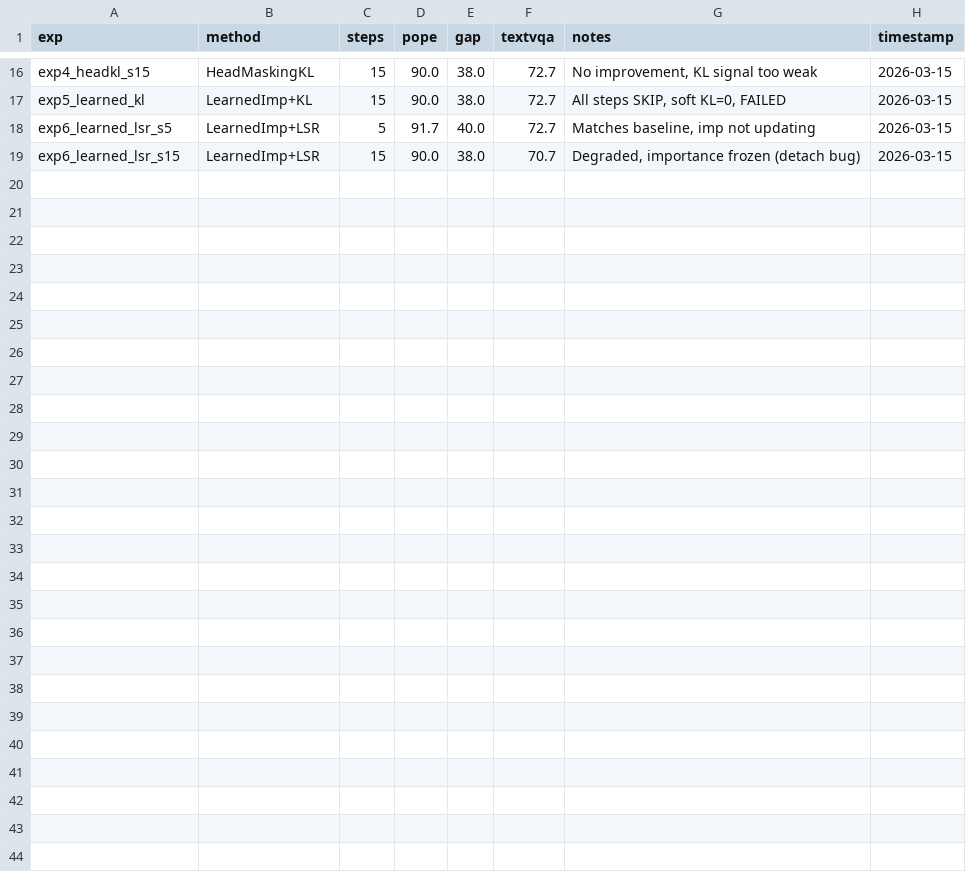
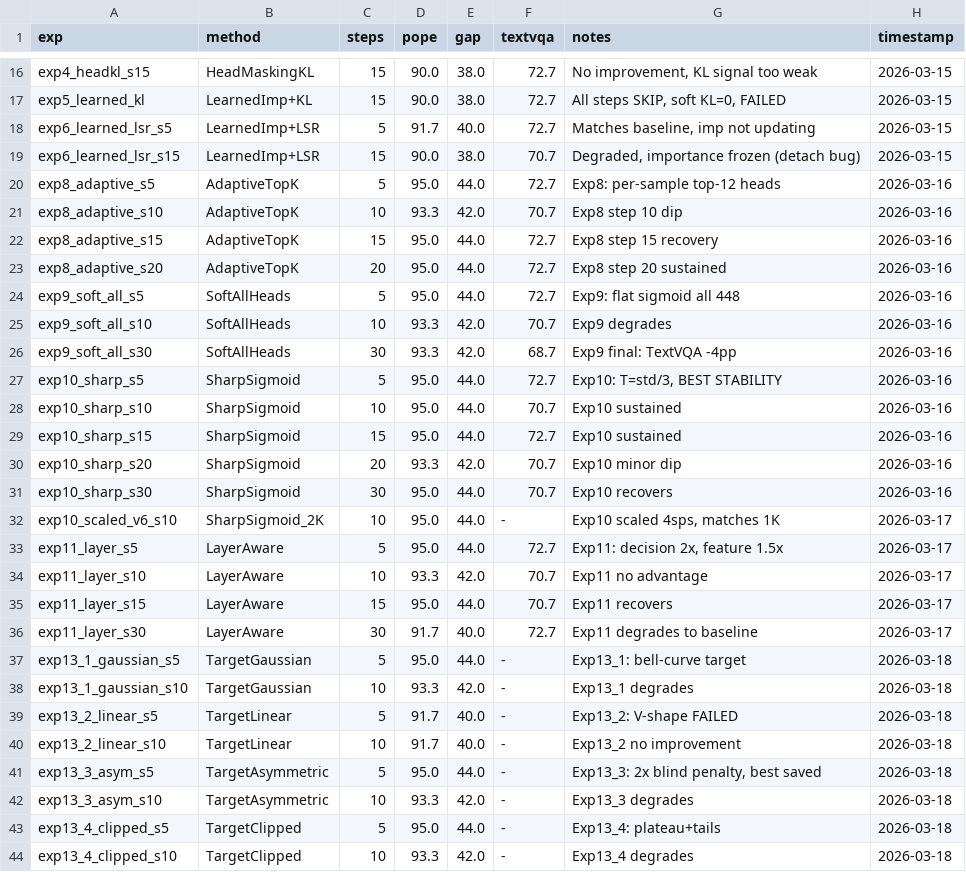
Before and after one commit to dargma/VIGIL, a TSV file: lab/reports/autoresearch/results.tsv, drawn as a sheet; only a part is shown, gaps mark what is left out; the diff names each change by its address in the sheet, - before the commit and + after, or states it on an @@ line.

```diff
--- a/lab/reports/autoresearch/results.tsv
+++ b/lab/reports/autoresearch/results.tsv
+row 20: exp8_adaptive_s5 | AdaptiveTopK | 5 | 95.0 | 44.0 | 72.7 | Exp8: per-sample top-12 heads | 2026-03-16
+row 21: exp8_adaptive_s10 | AdaptiveTopK | 10 | 93.3 | 42.0 | 70.7 | Exp8 step 10 dip | 2026-03-16
+row 22: exp8_adaptive_s15 | AdaptiveTopK | 15 | 95.0 | 44.0 | 72.7 | Exp8 step 15 recovery | 2026-03-16
+row 23: exp8_adaptive_s20 | AdaptiveTopK | 20 | 95.0 | 44.0 | 72.7 | Exp8 step 20 sustained | 2026-03-16
+row 24: exp9_soft_all_s5 | SoftAllHeads | 5 | 95.0 | 44.0 | 72.7 | Exp9: flat sigmoid all 448 | 2026-03-16
+row 25: exp9_soft_all_s10 | SoftAllHeads | 10 | 93.3 | 42.0 | 70.7 | Exp9 degrades | 2026-03-16
+row 26: exp9_soft_all_s30 | SoftAllHeads | 30 | 93.3 | 42.0 | 68.7 | Exp9 final: TextVQA -4pp | 2026-03-16
+row 27: exp10_sharp_s5 | SharpSigmoid | 5 | 95.0 | 44.0 | 72.7 | Exp10: T=std/3, BEST STABILITY | 2026-03-16
+row 28: exp10_sharp_s10 | SharpSigmoid | 10 | 95.0 | 44.0 | 70.7 | Exp10 sustained | 2026-03-16
+row 29: exp10_sharp_s15 | SharpSigmoid | 15 | 95.0 | 44.0 | 72.7 | Exp10 sustained | 2026-03-16
+row 30: exp10_sharp_s20 | SharpSigmoid | 20 | 93.3 | 42.0 | 70.7 | Exp10 minor dip | 2026-03-16
+row 31: exp10_sharp_s30 | SharpSigmoid | 30 | 95.0 | 44.0 | 70.7 | Exp10 recovers | 2026-03-16
+row 32: exp10_scaled_v6_s10 | SharpSigmoid_2K | 10 | 95.0 | 44.0 | - | Exp10 scaled 4sps, matches 1K | 2026-03-17
+row 33: exp11_layer_s5 | LayerAware | 5 | 95.0 | 44.0 | 72.7 | Exp11: decision 2x, feature 1.5x | 2026-03-17
+row 34: exp11_layer_s10 | LayerAware | 10 | 93.3 | 42.0 | 70.7 | Exp11 no advantage | 2026-03-17
+row 35: exp11_layer_s15 | LayerAware | 15 | 95.0 | 44.0 | 70.7 | Exp11 recovers | 2026-03-17
+row 36: exp11_layer_s30 | LayerAware | 30 | 91.7 | 40.0 | 72.7 | Exp11 degrades to baseline | 2026-03-17
+row 37: exp13_1_gaussian_s5 | TargetGaussian | 5 | 95.0 | 44.0 | - | Exp13_1: bell-curve target | 2026-03-18
+row 38: exp13_1_gaussian_s10 | TargetGaussian | 10 | 93.3 | 42.0 | - | Exp13_1 degrades | 2026-03-18
+row 39: exp13_2_linear_s5 | TargetLinear | 5 | 91.7 | 40.0 | - | Exp13_2: V-shape FAILED | 2026-03-18
+row 40: exp13_2_linear_s10 | TargetLinear | 10 | 91.7 | 40.0 | - | Exp13_2 no improvement | 2026-03-18
+row 41: exp13_3_asym_s5 | TargetAsymmetric | 5 | 95.0 | 44.0 | - | Exp13_3: 2x blind penalty, best saved | 2026-03-18
+row 42: exp13_3_asym_s10 | TargetAsymmetric | 10 | 93.3 | 42.0 | - | Exp13_3 degrades | 2026-03-18
+row 43: exp13_4_clipped_s5 | TargetClipped | 5 | 95.0 | 44.0 | - | Exp13_4: plateau+tails | 2026-03-18
+row 44: exp13_4_clipped_s10 | TargetClipped | 10 | 93.3 | 42.0 | - | Exp13_4 degrades | 2026-03-18
```
Also changed, not shown: 3 other files.
